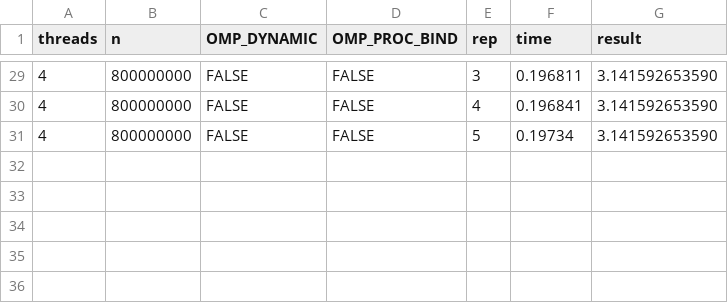
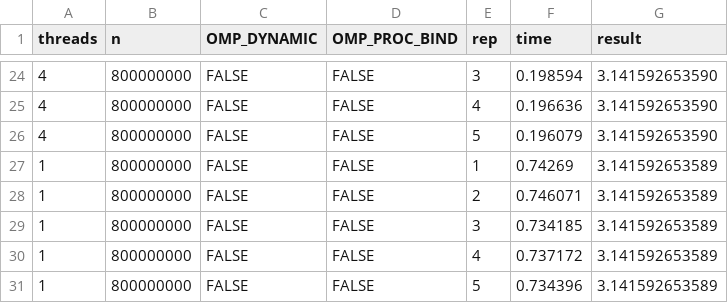
Before and after one commit to LukashinAA/openmp-course, a CSV file: hw0/results/pi.csv, drawn as a sheet; only a part is shown, gaps mark what is left out; the diff covers the shown part only.

```diff
--- a/hw0/results/pi.csv
+++ b/hw0/results/pi.csv
@@ -29,3 +24,8 @@ threads,n,OMP_DYNAMIC,OMP_PROC_BIND,rep,time,result
-4,800000000,FALSE,FALSE,3,0.196811,3.141592653590
-4,800000000,FALSE,FALSE,4,0.196841,3.141592653590
-4,800000000,FALSE,FALSE,5,0.19734,3.141592653590
+4,800000000,FALSE,FALSE,3,0.198594,3.141592653590
+4,800000000,FALSE,FALSE,4,0.196636,3.141592653590
+4,800000000,FALSE,FALSE,5,0.196079,3.141592653590
+1,800000000,FALSE,FALSE,1,0.74269,3.141592653589
+1,800000000,FALSE,FALSE,2,0.746071,3.141592653589
+1,800000000,FALSE,FALSE,3,0.734185,3.141592653589
+1,800000000,FALSE,FALSE,4,0.737172,3.141592653589
+1,800000000,FALSE,FALSE,5,0.734396,3.141592653589
```
Also changed, not shown: 5 removed rows and 42 edited cells elsewhere in this file, 5 other files.
